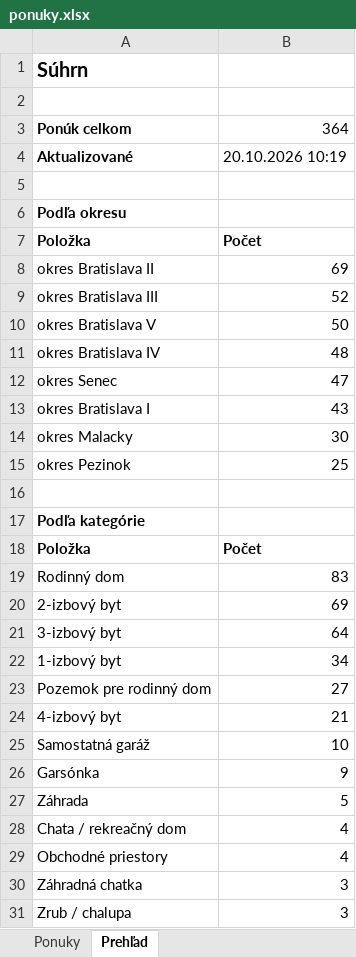
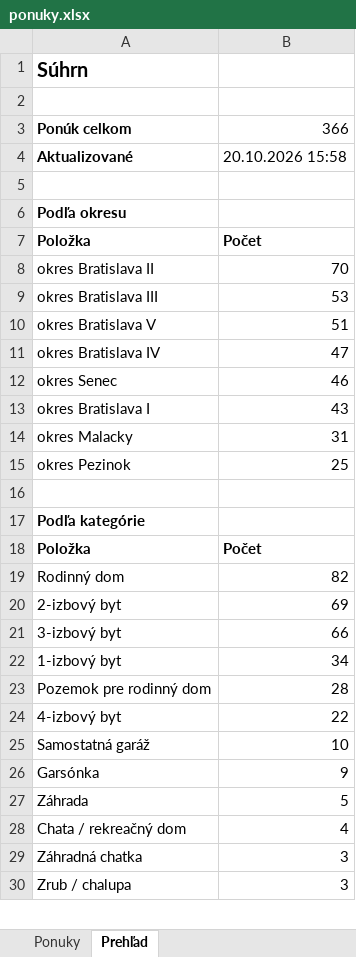
Before and after one commit to mrkubis-nest/nehnutelnosti-scraper, an Excel workbook: public/ponuky.xlsx, sheet Prehľad, drawn as a sheet; only a part is shown; values as stored, in another font and other column widths than the file's, no borders; removed rows and columns are numbered as before the commit, all else as after; the diff covers the shown part only; the diff names each change by its address in the sheet, - before the commit and + after, or states it on an @@ line.

```diff
--- a/public/ponuky.xlsx (sheet Prehľad)
+++ b/public/ponuky.xlsx (sheet Prehľad)
-B3: 364
+B3: 366
-B4: 20.10.2026 10:19
+B4: 20.10.2026 15:58
-B8: 69
+B8: 70
-B9: 52
+B9: 53
-B10: 50
+B10: 51
-B11: 48
+B11: 47
-B12: 47
+B12: 46
-B14: 30
+B14: 31
-B19: 83
+B19: 82
-B21: 64
+B21: 66
-B23: 27
+B23: 28
-B24: 21
+B24: 22
-row 29: Obchodné priestory | 4
```
Also changed, not shown: 1 added row elsewhere in this sheet, sheet Ponuky, 2 other files.
